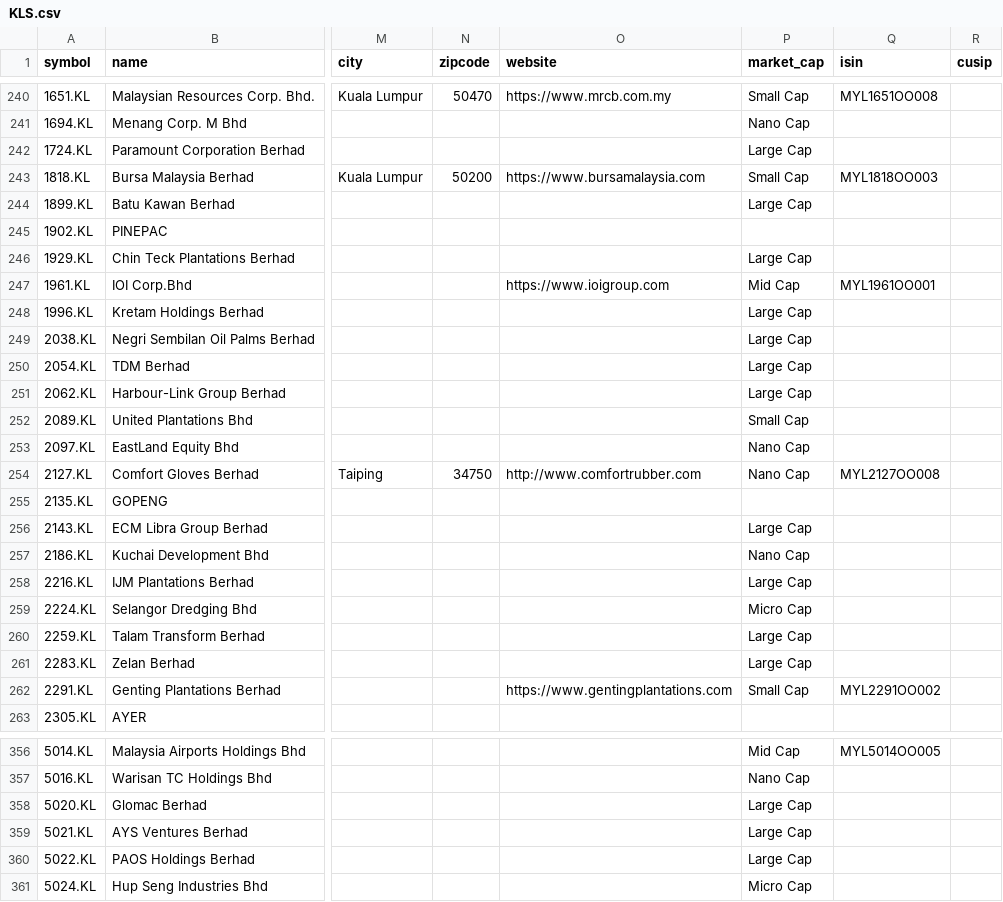
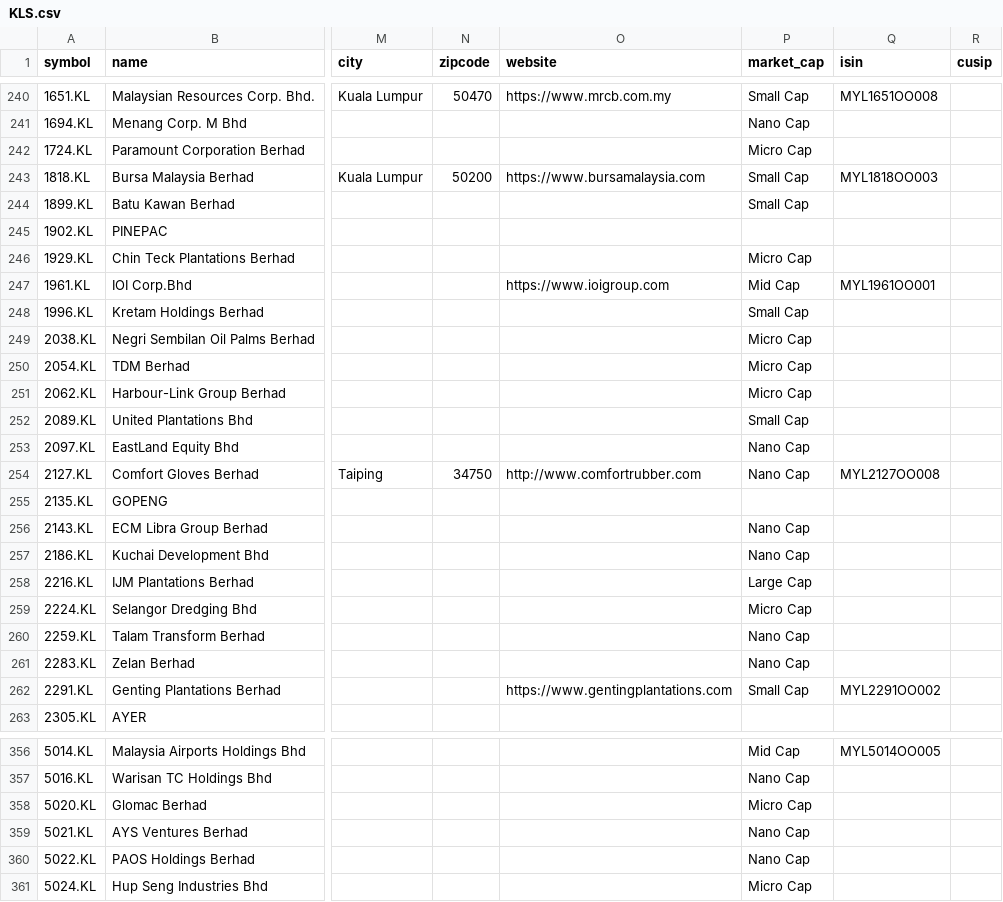
Before and after one commit to JerBouma/FinanceDatabase, a CSV file: database/equities/KLS.csv, drawn as a sheet; only a part is shown, gaps mark what is left out; the diff covers the shown part only; the diff names each change by its address in the sheet, - before the commit and + after, or states it on an @@ line.

Commit message:
Correct market cap tiers that were two or more tiers off, from Yahoo Finance market caps

```diff
--- a/database/equities/KLS.csv
+++ b/database/equities/KLS.csv
-P242 (market_cap): Large Cap
+P242 (market_cap): Micro Cap
-P244 (market_cap): Large Cap
+P244 (market_cap): Small Cap
-P246 (market_cap): Large Cap
+P246 (market_cap): Micro Cap
-P248 (market_cap): Large Cap
+P248 (market_cap): Small Cap
-P249:P251 (market_cap): Large Cap
+P249:P251 (market_cap): Micro Cap
-P256 (market_cap): Large Cap
+P256 (market_cap): Nano Cap
-P260:P261 (market_cap): Large Cap
+P260:P261 (market_cap): Nano Cap
-P358 (market_cap): Large Cap
+P358 (market_cap): Micro Cap
-P359:P360 (market_cap): Large Cap
+P359:P360 (market_cap): Nano Cap
```
Also changed, not shown: 120 edited cells elsewhere in this file, database/equities/EBS.csv, database/equities/IOB.csv, 27 other files.
